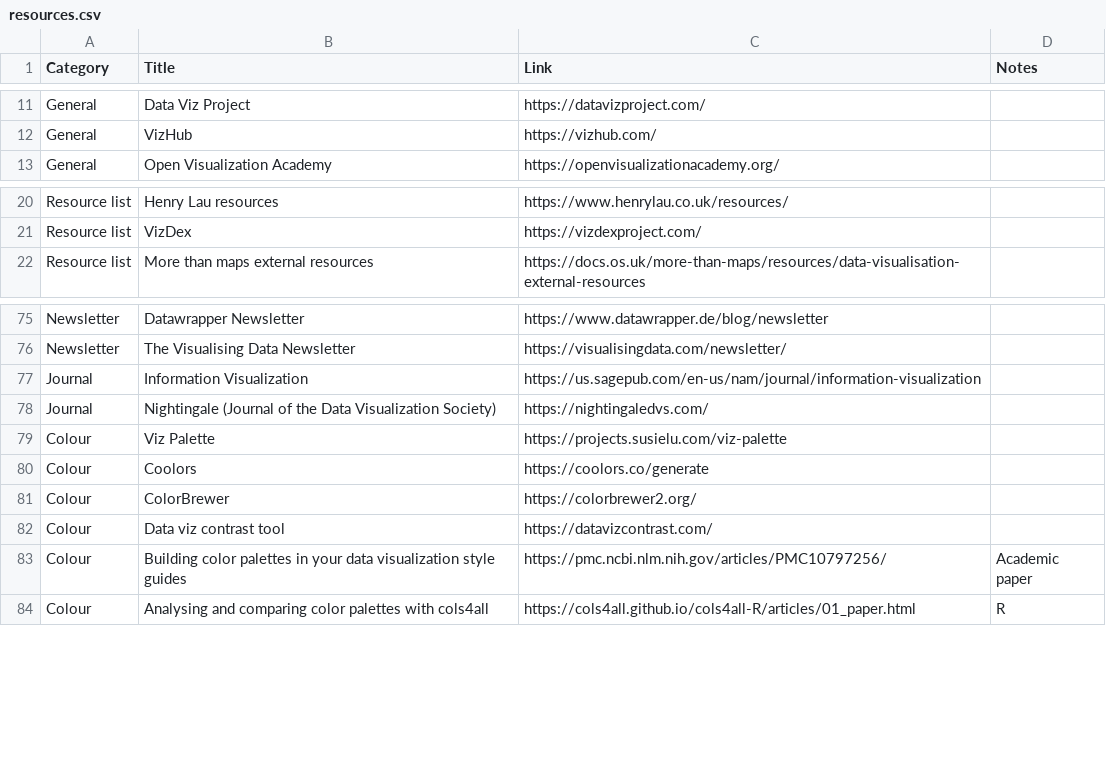
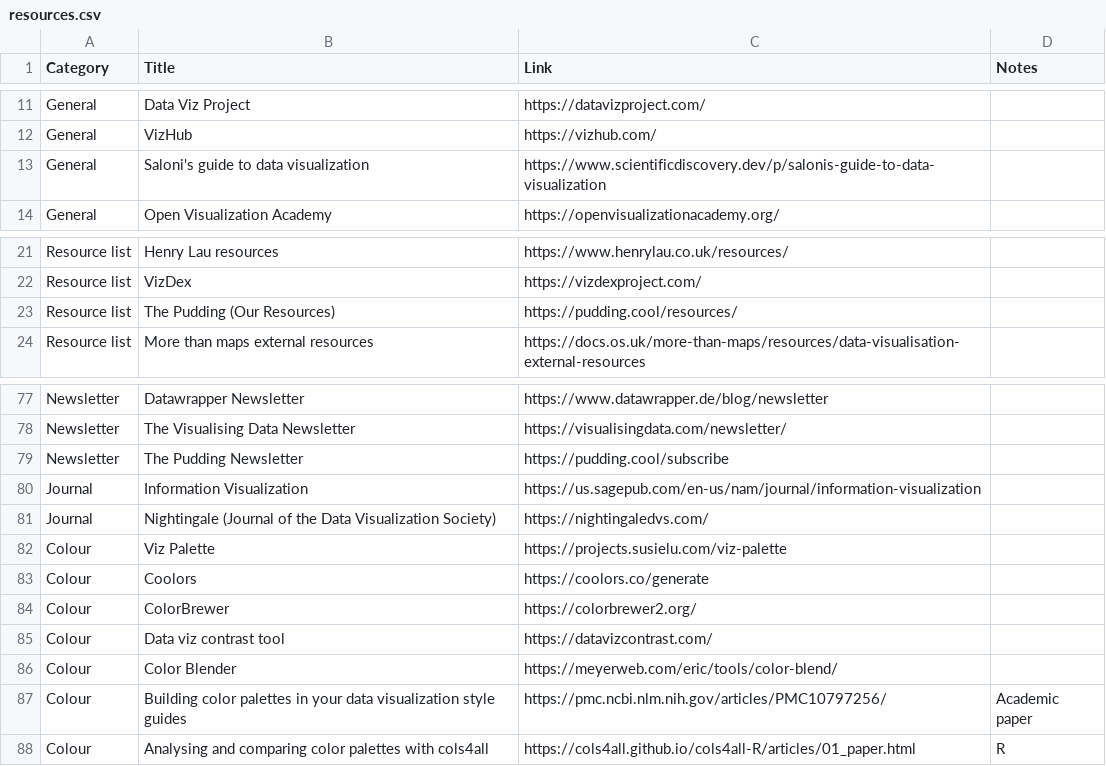
Before and after one commit to nrennie/data-viz-resources, a CSV file: resources.csv, drawn as a sheet; only a part is shown, gaps mark what is left out; the diff names each change by its address in the sheet, - before the commit and + after, or states it on an @@ line.

Commit message:
Update resources.csv

```diff
--- a/resources.csv
+++ b/resources.csv
+row 13: General | Saloni's guide to data visualization | https://www.scientificdiscovery.dev/p/salonis-guide-to-data-visualization
+row 23: Resource list | The Pudding (Our Resources) | https://pudding.cool/resources/
+row 79: Newsletter | The Pudding Newsletter | https://pudding.cool/subscribe
+row 86: Colour | Color Blender | https://meyerweb.com/eric/tools/color-blend/
```
